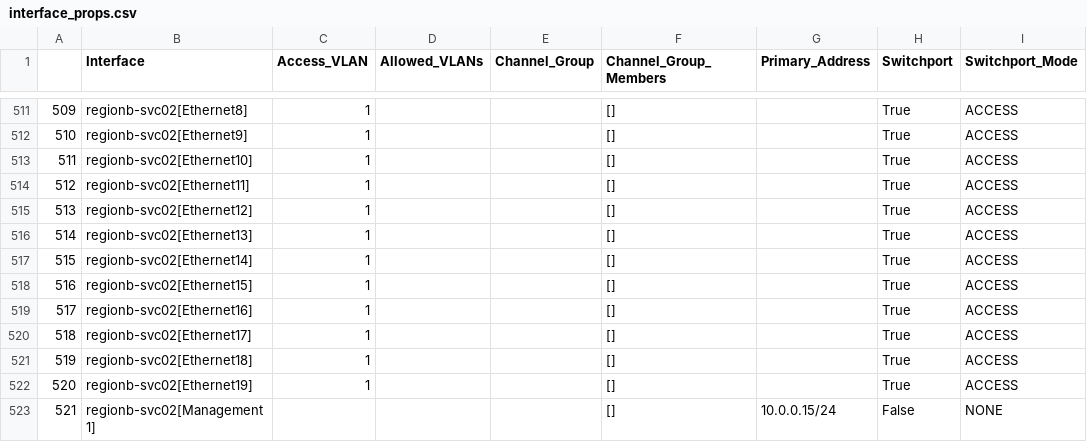
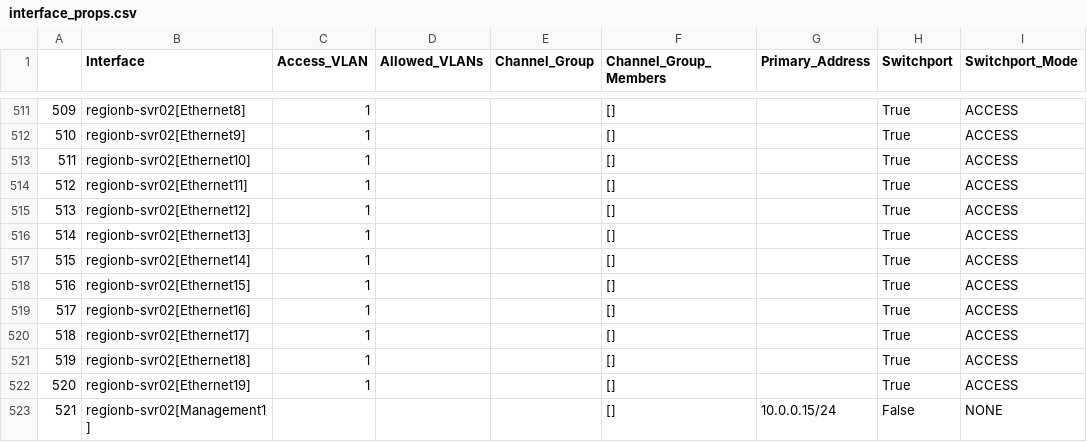
Before and after one commit to ool-mddo/netomox-exp, a CSV file: model_defs/mddo_trial/csv/pushed_configs/interface_props.csv, drawn as a sheet; only a part is shown, gaps mark what is left out; the diff covers the shown part only; the diff names each change by its address in the sheet, - before the commit and + after, or states it on an @@ line.

```diff
--- a/model_defs/mddo_trial/csv/pushed_configs/interface_props.csv
+++ b/model_defs/mddo_trial/csv/pushed_configs/interface_props.csv
-B511 (Interface): regionb-svc02[Ethernet8]
+B511 (Interface): regionb-svr02[Ethernet8]
-B512 (Interface): regionb-svc02[Ethernet9]
+B512 (Interface): regionb-svr02[Ethernet9]
-B513 (Interface): regionb-svc02[Ethernet10]
+B513 (Interface): regionb-svr02[Ethernet10]
-B514 (Interface): regionb-svc02[Ethernet11]
+B514 (Interface): regionb-svr02[Ethernet11]
-B515 (Interface): regionb-svc02[Ethernet12]
+B515 (Interface): regionb-svr02[Ethernet12]
-B516 (Interface): regionb-svc02[Ethernet13]
+B516 (Interface): regionb-svr02[Ethernet13]
-B517 (Interface): regionb-svc02[Ethernet14]
+B517 (Interface): regionb-svr02[Ethernet14]
-B518 (Interface): regionb-svc02[Ethernet15]
+B518 (Interface): regionb-svr02[Ethernet15]
-B519 (Interface): regionb-svc02[Ethernet16]
+B519 (Interface): regionb-svr02[Ethernet16]
-B520 (Interface): regionb-svc02[Ethernet17]
+B520 (Interface): regionb-svr02[Ethernet17]
-B521 (Interface): regionb-svc02[Ethernet18]
+B521 (Interface): regionb-svr02[Ethernet18]
-B522 (Interface): regionb-svc02[Ethernet19]
+B522 (Interface): regionb-svr02[Ethernet19]
-B523 (Interface): regionb-svc02[Management1]
+B523 (Interface): regionb-svr02[Management1]
```
Also changed, not shown: 27 edited cells elsewhere in this file, model_defs/mddo_trial/csv/pushed_configs/edges_layer1.csv, model_defs/mddo_trial/csv/pushed_configs/ip_owners.csv, 4 other files.
